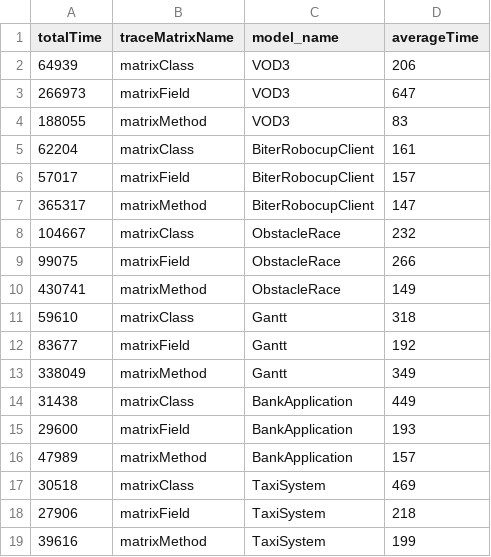
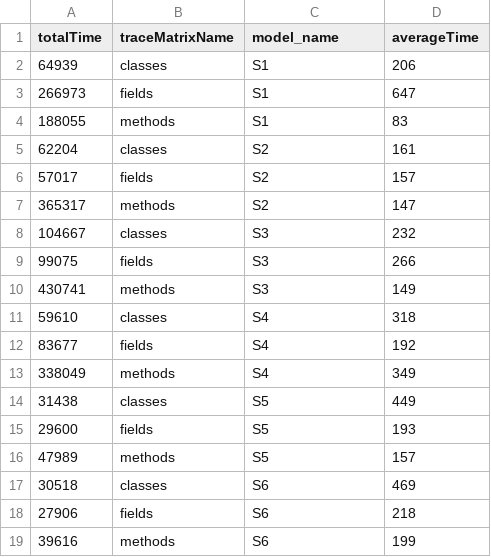
Before and after one commit to lucianoMarchezan/dataSTest, a CSV file: data/UMLToCodeICSE/total_time_by_trace.csv, drawn as a sheet.

Commit message:
Update total_time_by_trace.csv

```diff
--- a/data/UMLToCodeICSE/total_time_by_trace.csv
+++ b/data/UMLToCodeICSE/total_time_by_trace.csv
@@ -1,19 +1,19 @@
 totalTime,traceMatrixName,model_name,averageTime
-64939,matrixClass,VOD3,206
-266973,matrixField,VOD3,647
-188055,matrixMethod,VOD3,83
-62204,matrixClass,BiterRobocupClient,161
-57017,matrixField,BiterRobocupClient,157
-365317,matrixMethod,BiterRobocupClient,147
-104667,matrixClass,ObstacleRace,232
-99075,matrixField,ObstacleRace,266
-430741,matrixMethod,ObstacleRace,149
-59610,matrixClass,Gantt,318
-83677,matrixField,Gantt,192
-338049,matrixMethod,Gantt,349
-31438,matrixClass,BankApplication,449
-29600,matrixField,BankApplication,193
-47989,matrixMethod,BankApplication,157
-30518,matrixClass,TaxiSystem,469
-27906,matrixField,TaxiSystem,218
-39616,matrixMethod,TaxiSystem,199
+64939,classes,S1,206
+266973,fields,S1,647
+188055,methods,S1,83
+62204,classes,S2,161
+57017,fields,S2,157
+365317,methods,S2,147
+104667,classes,S3,232
+99075,fields,S3,266
+430741,methods,S3,149
+59610,classes,S4,318
+83677,fields,S4,192
+338049,methods,S4,349
+31438,classes,S5,449
+29600,fields,S5,193
+47989,methods,S5,157
+30518,classes,S6,469
+27906,fields,S6,218
+39616,methods,S6,199
```
